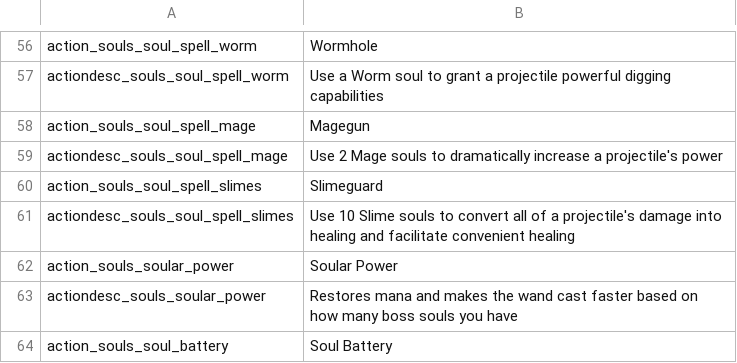
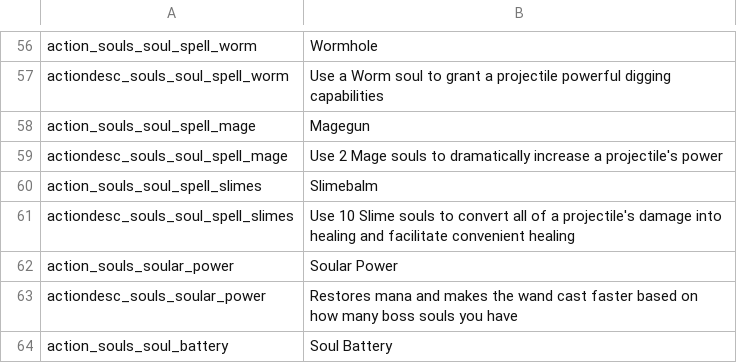
Before and after one commit to SiriMoel/souls, a CSV file: files/translations/spells.csv, drawn as a sheet; only a part is shown, gaps mark what is left out.

```diff
--- a/files/translations/spells.csv
+++ b/files/translations/spells.csv
@@ -59,3 +59,3 @@ action_souls_soul_spell_mage,"Magegun",,,,,,,,,,,,,,,,,,,,,,
 actiondesc_souls_soul_spell_mage,"Use 2 Mage souls to dramatically increase a projectile's power",,,,,,,,,,,,,,,,,,,,,,
-action_souls_soul_spell_slimes,"Slimeguard",,,,,,,,,,,,,,,,,,,,,,
+action_souls_soul_spell_slimes,"Slimebalm",,,,,,,,,,,,,,,,,,,,,,
 actiondesc_souls_soul_spell_slimes,"Use 10 Slime souls to convert all of a projectile's damage into healing and facilitate convenient healing",,,,,,,,,,,,,,,,,,,,,,
```
Also changed, not shown: files/translations/items.csv, 57 other files.
